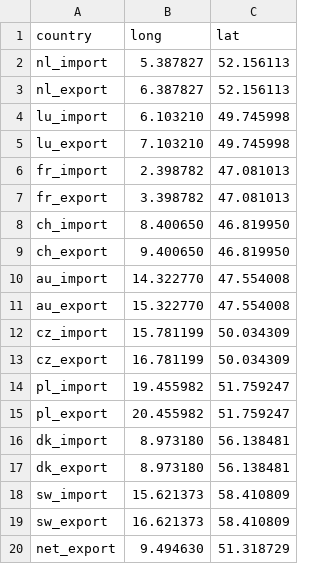
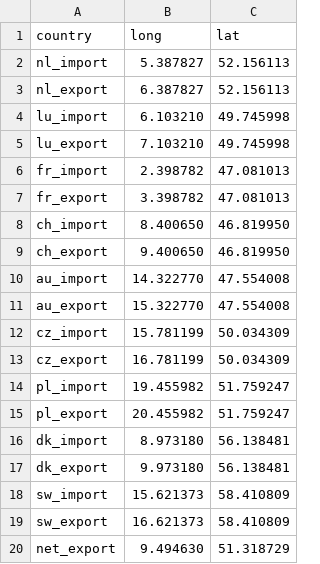
Before and after one commit to F-Node-Karlsruhe/smart_grid, a CSV file: country_lat_long.csv, drawn as a sheet.

Commit message:
Update country_lat_long.csv

```diff
--- a/country_lat_long.csv
+++ b/country_lat_long.csv
@@ -16,3 +16,3 @@ pl_export;20.455982;51.759247
 dk_import;8.973180;56.138481
-dk_export;8.973180;56.138481
+dk_export;9.973180;56.138481
 sw_import;15.621373;58.410809
```
